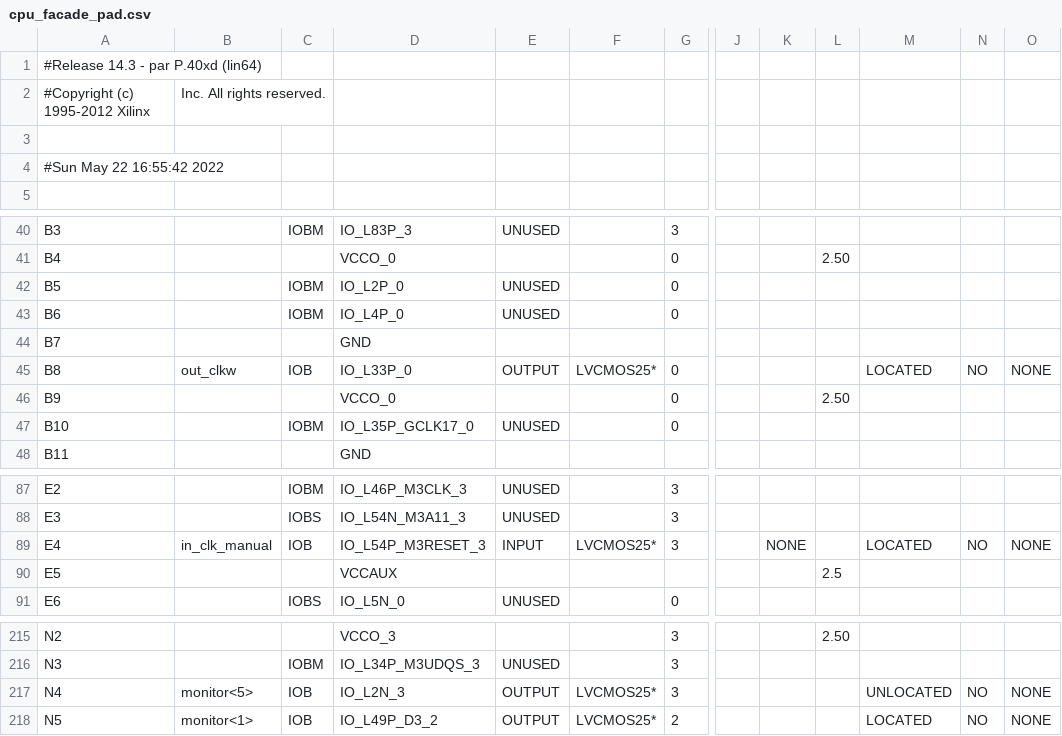
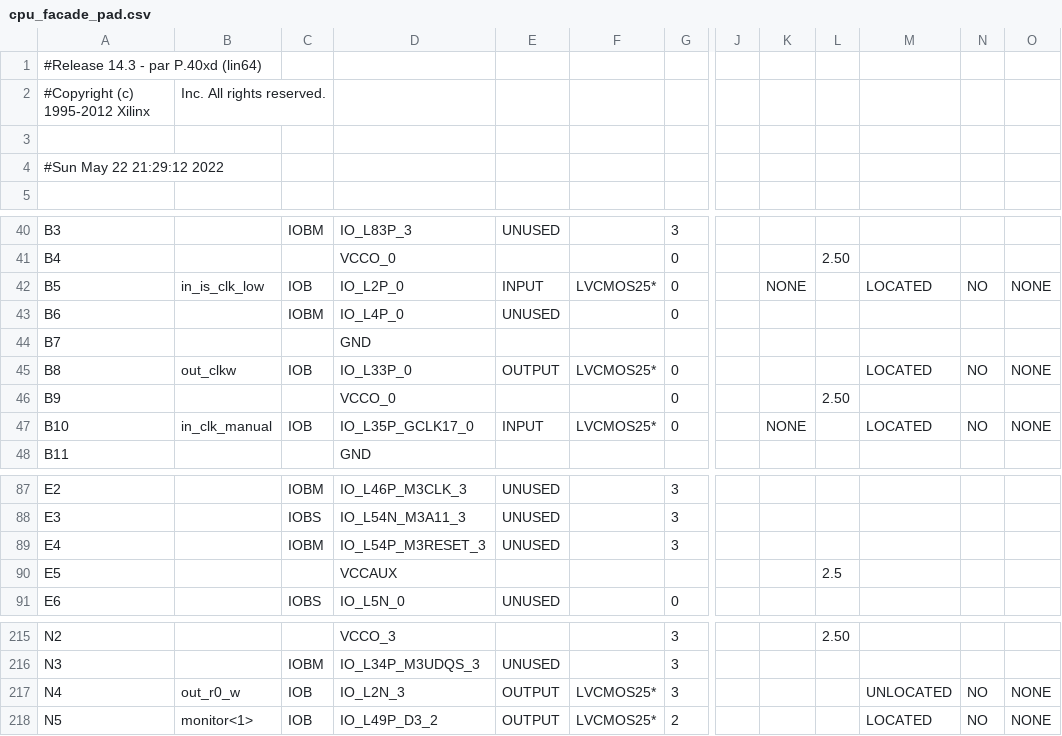
Before and after one commit to rostislav-nikitin/edu.fpga.xilinx.cpu.8bit, a CSV file: cpu/cpu_facade_pad.csv, drawn as a sheet; only a part is shown, gaps mark what is left out; the diff covers the shown part only; the diff names each change by its address in the sheet, - before the commit and + after, or states it on an @@ line.

Commit message:
Working version :: Clock mode LEDs and manual button was added

```diff
--- a/cpu/cpu_facade_pad.csv
+++ b/cpu/cpu_facade_pad.csv
-A4: #Sun May 22 16:55:42 2022
+A4: #Sun May 22 21:29:12 2022
-B42: (empty)
+B42: in_is_clk_low
-C42: IOBM
+C42: IOB
-E42: UNUSED
+E42: INPUT
-F42: (empty)
+F42: LVCMOS25*
-K42: (empty)
+K42: NONE
-M42: (empty)
+M42: LOCATED
-N42: (empty)
+N42: NO
-O42: (empty)
+O42: NONE
-B47: (empty)
+B47: in_clk_manual
-C47: IOBM
+C47: IOB
-E47: UNUSED
+E47: INPUT
-F47: (empty)
+F47: LVCMOS25*
-K47: (empty)
+K47: NONE
-M47: (empty)
+M47: LOCATED
-N47: (empty)
+N47: NO
-O47: (empty)
+O47: NONE
-B89: in_clk_manual
+B89: (empty)
-C89: IOB
+C89: IOBM
-E89: INPUT
+E89: UNUSED
-F89: LVCMOS25*
+F89: (empty)
-K89: NONE
+K89: (empty)
-M89: LOCATED
+M89: (empty)
-N89: NO
+N89: (empty)
-O89: NONE
+O89: (empty)
-B217: monitor<5>
+B217: out_r0_w
```
Also changed, not shown: 34 edited cells elsewhere in this file, 46 other files.
